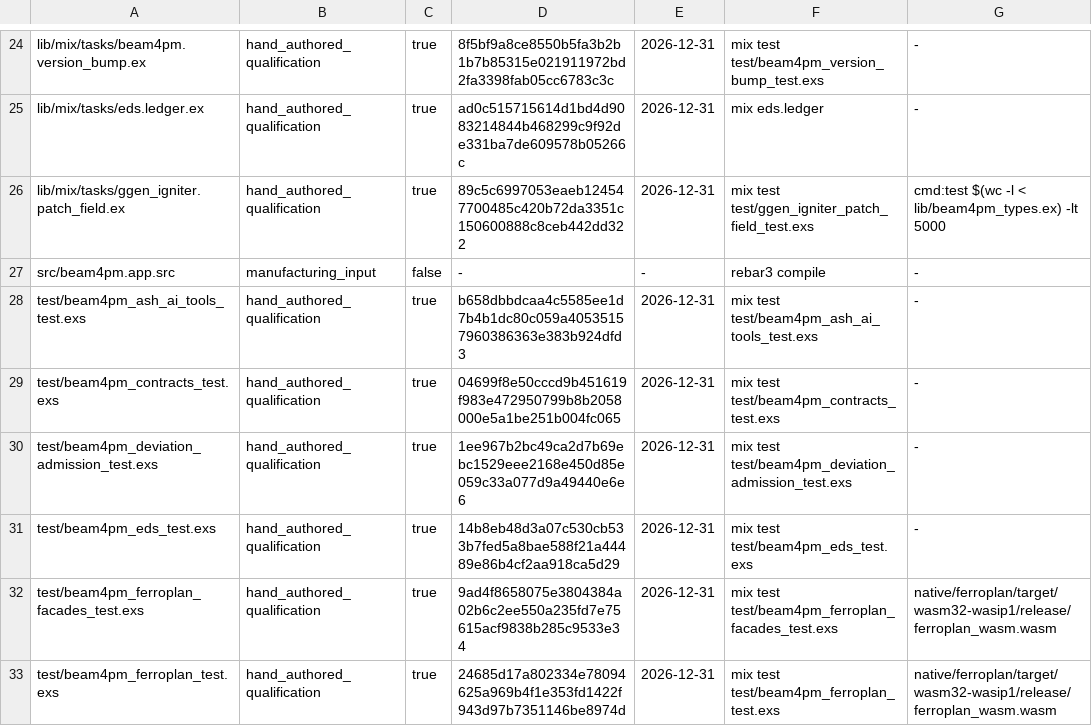
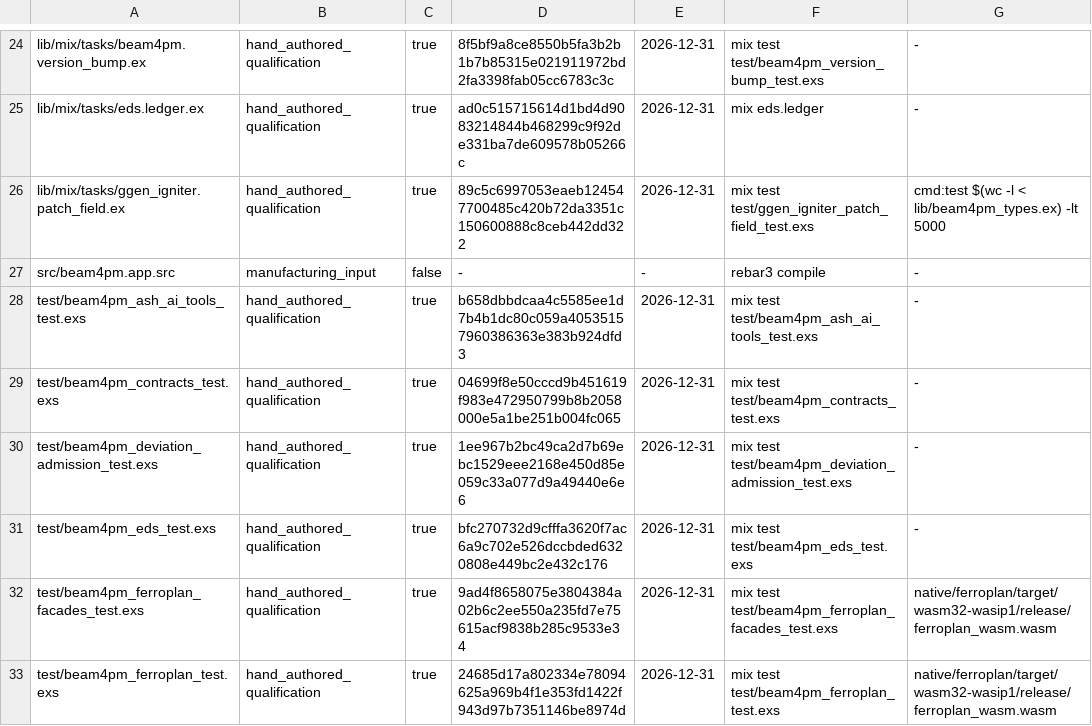
Before and after one commit to seanchatmangpt/beam4pm, a TSV file: schema/beam4pm_hand_authored_source.tsv, drawn as a sheet; only a part is shown, gaps mark what is left out.

```diff
--- a/schema/beam4pm_hand_authored_source.tsv
+++ b/schema/beam4pm_hand_authored_source.tsv
@@ -30,3 +30,3 @@ test/beam4pm_contracts_test.exs	hand_authored_qualification	true	04699f8e50cccd9
 test/beam4pm_deviation_admission_test.exs	hand_authored_qualification	true	1ee967b2bc49ca2d7b69ebc1529eee2168e450d85e059c33a077d9a49440e6e6	2026-12-31	mix test test/beam4pm_deviation_admission_test.exs	-
-test/beam4pm_eds_test.exs	hand_authored_qualification	true	14b8eb48d3a07c530cb533b7fed5a8bae588f21a44489e86b4cf2aa918ca5d29	2026-12-31	mix test test/beam4pm_eds_test.exs	-
+test/beam4pm_eds_test.exs	hand_authored_qualification	true	bfc270732d9cfffa3620f7ac6a9c702e526dccbded6320808e449bc2e432c176	2026-12-31	mix test test/beam4pm_eds_test.exs	-
 test/beam4pm_ferroplan_facades_test.exs	hand_authored_qualification	true	9ad4f8658075e3804384a02b6c2ee550a235fd7e75615acf9838b285c9533e34	2026-12-31	mix test test/beam4pm_ferroplan_facades_test.exs	native/ferroplan/target/wasm32-wasip1/release/ferroplan_wasm.wasm
```
Also changed, not shown: 1 other file.
